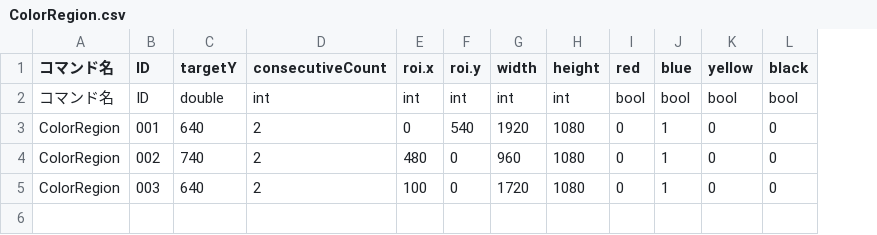
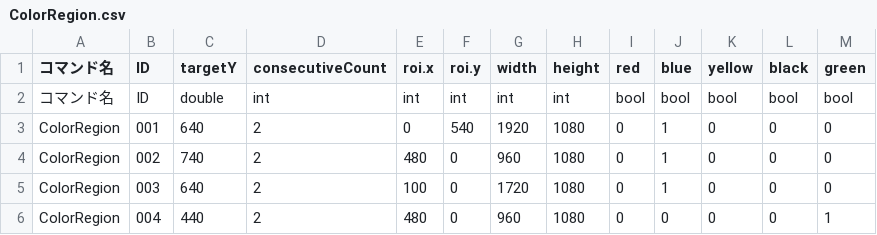
Before and after one commit to KatLab-MiyazakiUniv/etrobocon2026, a CSV file: datafiles/commands/Conditions/ColorRegion.csv, drawn as a sheet; the diff names each change by its address in the sheet, - before the commit and + after, or states it on an @@ line.

```diff
--- a/datafiles/commands/Conditions/ColorRegion.csv
+++ b/datafiles/commands/Conditions/ColorRegion.csv
+column M (green), rows 2-5: bool | 0 | 0 | 0
+row 6: ColorRegion | 004 | 440 | 2 | 480 | 0 | 960 | 1080 | 0 | 0 | 0 | 0 | 1
```
Also changed, not shown: datafiles/commands/Area/ETZumoLeft.csv, datafiles/commands/Motions/CameraTracking.csv, 1 other file.
